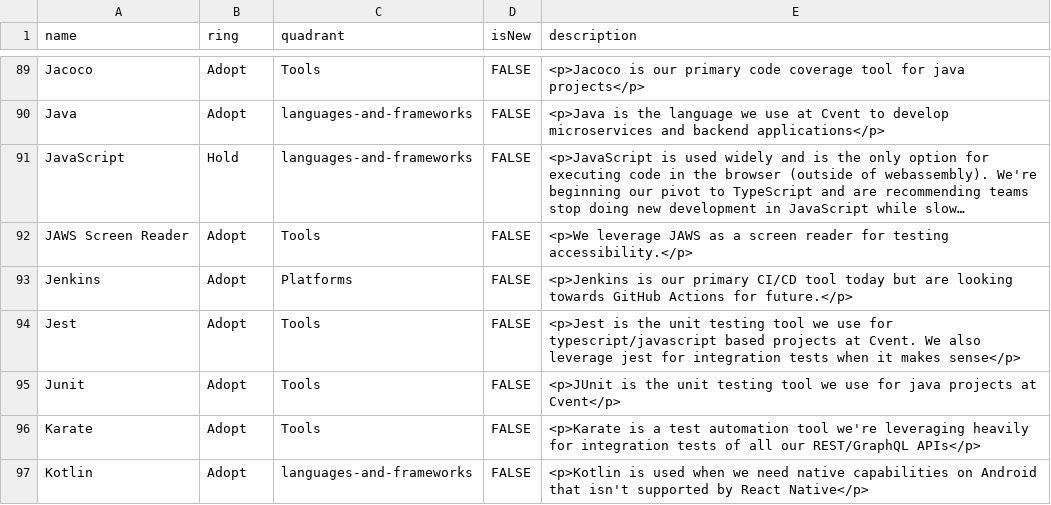
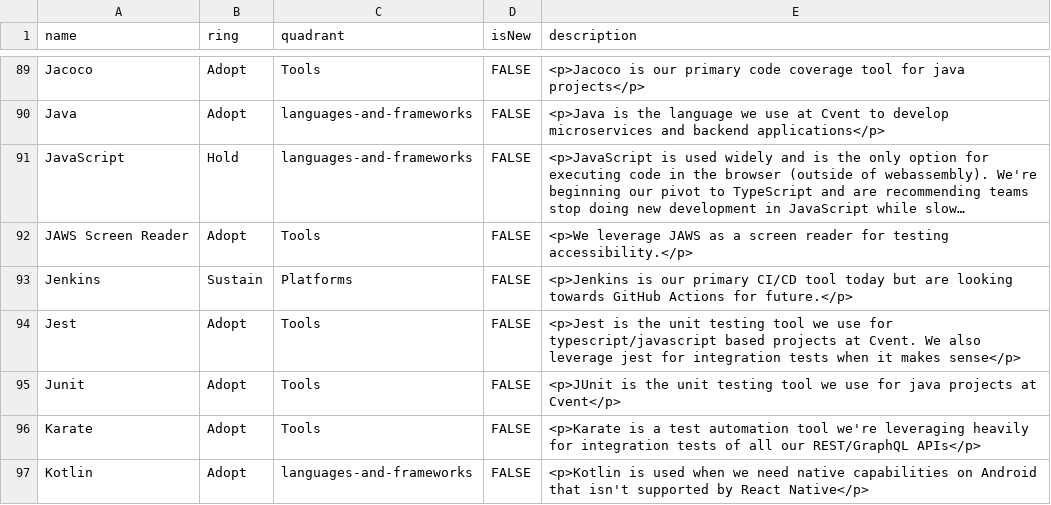
Before and after one commit to cvent/radar, a CSV file: cvent-technology-radar.csv, drawn as a sheet; only a part is shown, gaps mark what is left out; long unchanged cells end in …; the diff covers the shown part only.

Commit message:
Updates to add SUSTAIN category

```diff
--- a/cvent-technology-radar.csv
+++ b/cvent-technology-radar.csv
@@ -93 +93 @@ JAWS Screen Reader,Adopt,Tools,FALSE,"<p>We leverage JAWS as a screen reader for
-Jenkins,Adopt,Platforms,FALSE,"<p>Jenkins is our primary CI/CD tool today but are looking towards GitHub Actions for future.</p>"
+Jenkins,Sustain,Platforms,FALSE,<p>Jenkins is our primary CI/CD tool today but are looking towards GitHub Actions for future.</p>
```
Also changed, not shown: 3 added rows, 1 removed row, 4 moved rows and 25 edited cells elsewhere in this file.
